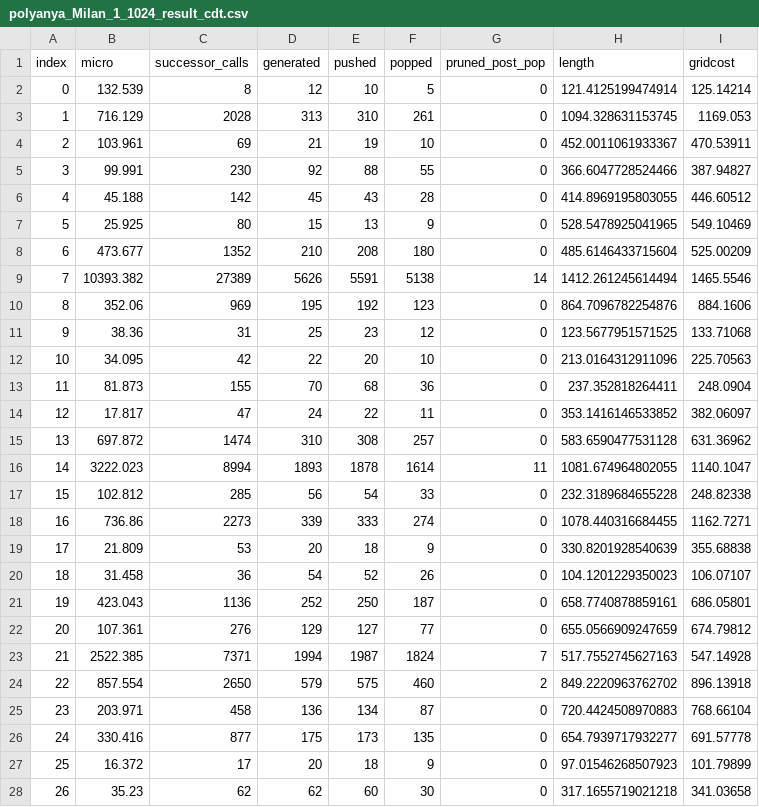
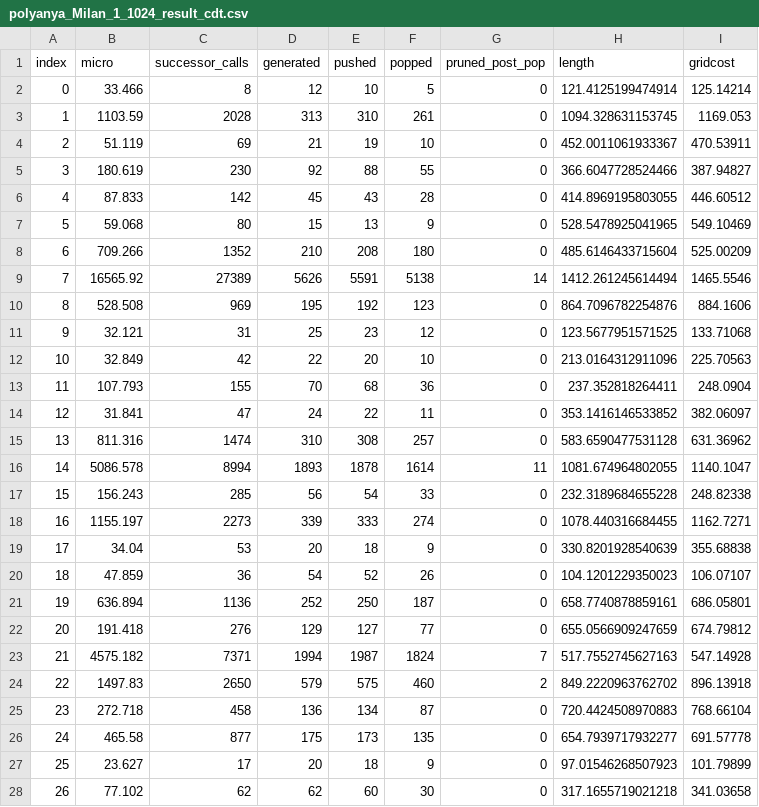
Before and after one commit to AntoxaBarin/Any-angle-pathfinding-benchmark, a CSV file: results/alternative_polyanya/polyanya_Milan_1_1024_result_cdt.csv, drawn as a sheet; only a part is shown; the diff covers the shown part only.

```diff
--- a/results/alternative_polyanya/polyanya_Milan_1_1024_result_cdt.csv
+++ b/results/alternative_polyanya/polyanya_Milan_1_1024_result_cdt.csv
@@ -1,28 +1,28 @@
 index;micro;successor_calls;generated;pushed;popped;pruned_post_pop;length;gridcost
-0;132.539;8;12;10;5;0;121.4125199474914;125.14214
-1;716.129;2028;313;310;261;0;1094.328631153745;1169.053
-2;103.961;69;21;19;10;0;452.0011061933367;470.53911
-3;99.991;230;92;88;55;0;366.6047728524466;387.94827
-4;45.188;142;45;43;28;0;414.8969195803055;446.60512
-5;25.925;80;15;13;9;0;528.5478925041965;549.10469
-6;473.677;1352;210;208;180;0;485.6146433715604;525.00209
-7;10393.382;27389;5626;5591;5138;14;1412.261245614494;1465.5546
-8;352.06;969;195;192;123;0;864.7096782254876;884.1606
-9;38.36;31;25;23;12;0;123.5677951571525;133.71068
-10;34.095;42;22;20;10;0;213.0164312911096;225.70563
-11;81.873;155;70;68;36;0;237.352818264411;248.0904
-12;17.817;47;24;22;11;0;353.1416146533852;382.06097
-13;697.872;1474;310;308;257;0;583.6590477531128;631.36962
-14;3222.023;8994;1893;1878;1614;11;1081.674964802055;1140.1047
-15;102.812;285;56;54;33;0;232.3189684655228;248.82338
-16;736.86;2273;339;333;274;0;1078.440316684455;1162.7271
-17;21.809;53;20;18;9;0;330.8201928540639;355.68838
-18;31.458;36;54;52;26;0;104.1201229350023;106.07107
-19;423.043;1136;252;250;187;0;658.7740878859161;686.05801
-20;107.361;276;129;127;77;0;655.0566909247659;674.79812
-21;2522.385;7371;1994;1987;1824;7;517.7552745627163;547.14928
-22;857.554;2650;579;575;460;2;849.2220963762702;896.13918
-23;203.971;458;136;134;87;0;720.4424508970883;768.66104
-24;330.416;877;175;173;135;0;654.7939717932277;691.57778
-25;16.372;17;20;18;9;0;97.01546268507923;101.79899
-26;35.23;62;62;60;30;0;317.1655719021218;341.03658
+0;33.466;8;12;10;5;0;121.4125199474914;125.14214
+1;1103.59;2028;313;310;261;0;1094.328631153745;1169.053
+2;51.119;69;21;19;10;0;452.0011061933367;470.53911
+3;180.619;230;92;88;55;0;366.6047728524466;387.94827
+4;87.833;142;45;43;28;0;414.8969195803055;446.60512
+5;59.068;80;15;13;9;0;528.5478925041965;549.10469
+6;709.266;1352;210;208;180;0;485.6146433715604;525.00209
+7;16565.92;27389;5626;5591;5138;14;1412.261245614494;1465.5546
+8;528.508;969;195;192;123;0;864.7096782254876;884.1606
+9;32.121;31;25;23;12;0;123.5677951571525;133.71068
+10;32.849;42;22;20;10;0;213.0164312911096;225.70563
+11;107.793;155;70;68;36;0;237.352818264411;248.0904
+12;31.841;47;24;22;11;0;353.1416146533852;382.06097
+13;811.316;1474;310;308;257;0;583.6590477531128;631.36962
+14;5086.578;8994;1893;1878;1614;11;1081.674964802055;1140.1047
+15;156.243;285;56;54;33;0;232.3189684655228;248.82338
+16;1155.197;2273;339;333;274;0;1078.440316684455;1162.7271
+17;34.04;53;20;18;9;0;330.8201928540639;355.68838
+18;47.859;36;54;52;26;0;104.1201229350023;106.07107
+19;636.894;1136;252;250;187;0;658.7740878859161;686.05801
+20;191.418;276;129;127;77;0;655.0566909247659;674.79812
+21;4575.182;7371;1994;1987;1824;7;517.7552745627163;547.14928
+22;1497.83;2650;579;575;460;2;849.2220963762702;896.13918
+23;272.718;458;136;134;87;0;720.4424508970883;768.66104
+24;465.58;877;175;173;135;0;654.7939717932277;691.57778
+25;23.627;17;20;18;9;0;97.01546268507923;101.79899
+26;77.102;62;62;60;30;0;317.1655719021218;341.03658
```
Also changed, not shown: 173 edited cells elsewhere in this file, results/alternative_polyanya/polyanya_AR0500SR_result_cdt.csv, results/anya_maze512-2-5_result.csv, 25 other files.
